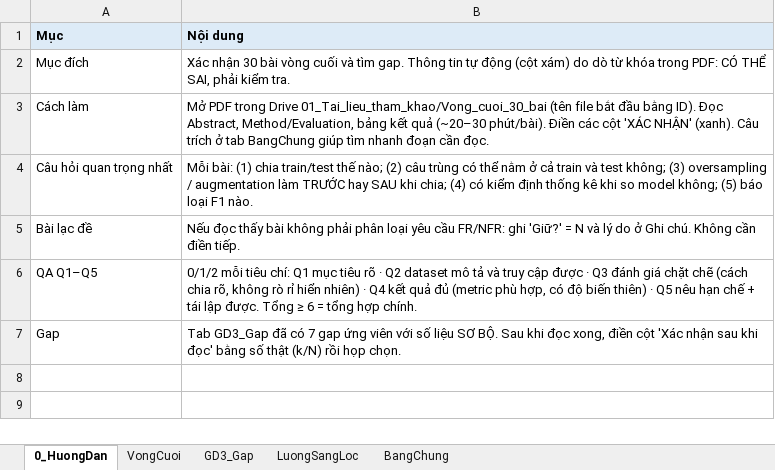
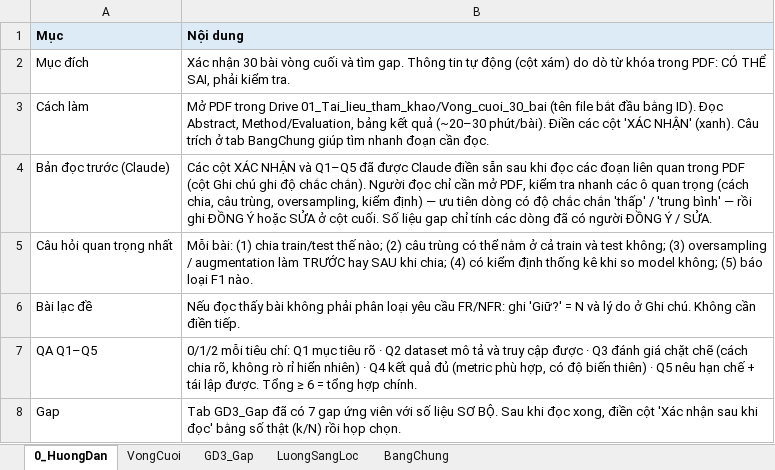
Before and after one commit to TaiNguyen66/fr_nfr_ensemble_research, an Excel workbook: literature/review/NCKH_FRNFR_VongCuoi.xlsx, sheet 0_HuongDan, drawn as a sheet; values as stored, in another font and other column widths than the file's, no borders; the diff names each change by its address in the sheet, - before the commit and + after, or states it on an @@ line.

Commit message:
Pre-read the 30 final papers and draft the gap analysis
- pre_read_verification.csv: per-paper decisions from targeted full-text
  reading (keep/drop, split, duplicate risk, oversampling order, F1 type,
  statistical test, code, QA) with confidence levels
- 3 papers dropped as off-topic (R0014, R0615, R0072); 26 empirical kept
- gap_candidates.csv: verified k/N per gap + recommendation
- gap_analysis.md: main gap = evaluation leakage (duplicates 15/26 random
  splits, 0/26 grouped; oversampling before split 3/7), RQ proposal for v2.0
- workbook pre-fills the verification columns; humans confirm or edit

```diff
--- a/literature/review/NCKH_FRNFR_VongCuoi.xlsx (sheet 0_HuongDan)
+++ b/literature/review/NCKH_FRNFR_VongCuoi.xlsx (sheet 0_HuongDan)
+row 4: Bản đọc trước (Claude) | Các cột XÁC NHẬN và Q1–Q5 đã được Claude điền sẵn sau khi đọc các đoạn liên quan trong PDF (cột Ghi chú ghi độ chắc chắn). Người đọc chỉ cần mở PDF, kiểm tra nhanh các ô quan trọng (cách chia, câu trùng, oversampling, kiểm định) — ưu tiên dòng có độ chắc chắn 'thấp' / 'trung bình' — rồi ghi ĐỒNG Ý hoặc SỬA ở cột cuối. Số liệu gap chỉ tính các dòng đã có người ĐỒNG Ý / SỬA.
```
Also changed, not shown: sheet VongCuoi, sheet GD3_Gap, 4 other files.
